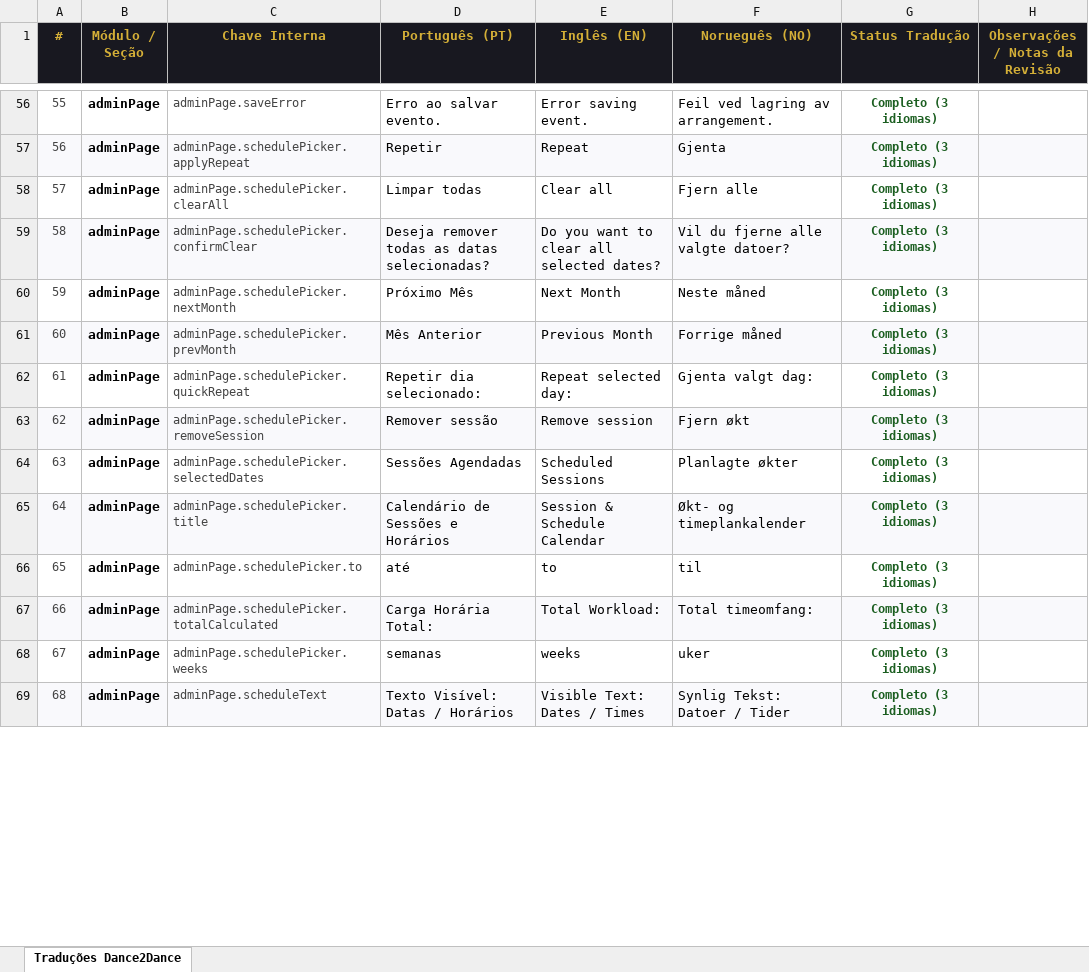
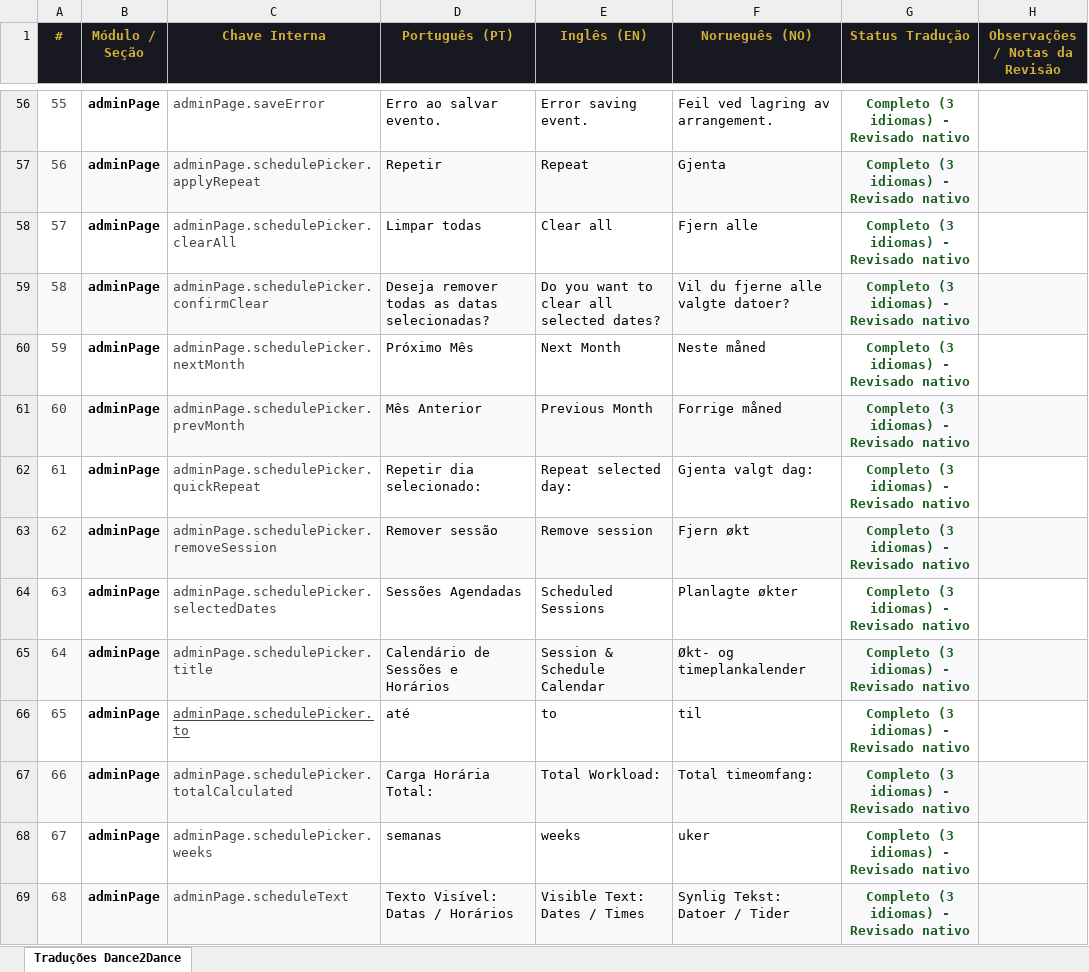
Before and after one commit to Mahendraswaha/dance2dance-website, an Excel workbook: translations Dance2Dance.xlsx, sheet Traduções Dance2Dance, drawn as a sheet; only a part is shown, gaps mark what is left out; values as stored, in another font and other column widths than the file's, no borders; the diff covers the shown part only; the diff names each change by its address in the sheet, - before the commit and + after, or states it on an @@ line.

Commit message:
refinando a tradução

```diff
--- a/translations Dance2Dance.xlsx (sheet Traduções Dance2Dance)
+++ b/translations Dance2Dance.xlsx (sheet Traduções Dance2Dance)
@@ A56:A69 text size: larger @@
@@ C56:C69 text size: larger @@
-G56:G69 (Status Tradução): Completo (3 idiomas)
+G56:G69 (Status Tradução): Completo (3 idiomas) - Revisado nativo
@@ G56:G69 text size: larger @@
-C66 underline: off
+C66 underline: on
```
Also changed, not shown: 38 added rows, 944 edited cells and cell formats elsewhere in this sheet, 6 other files.
